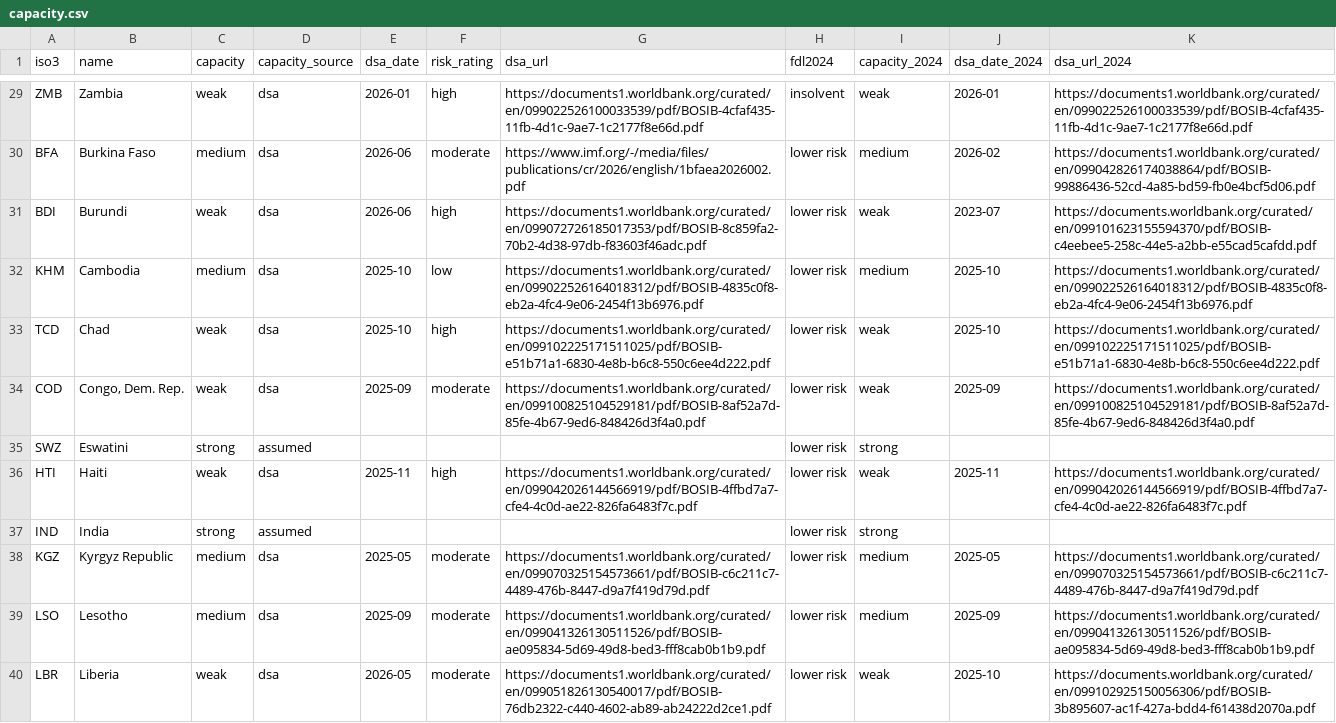
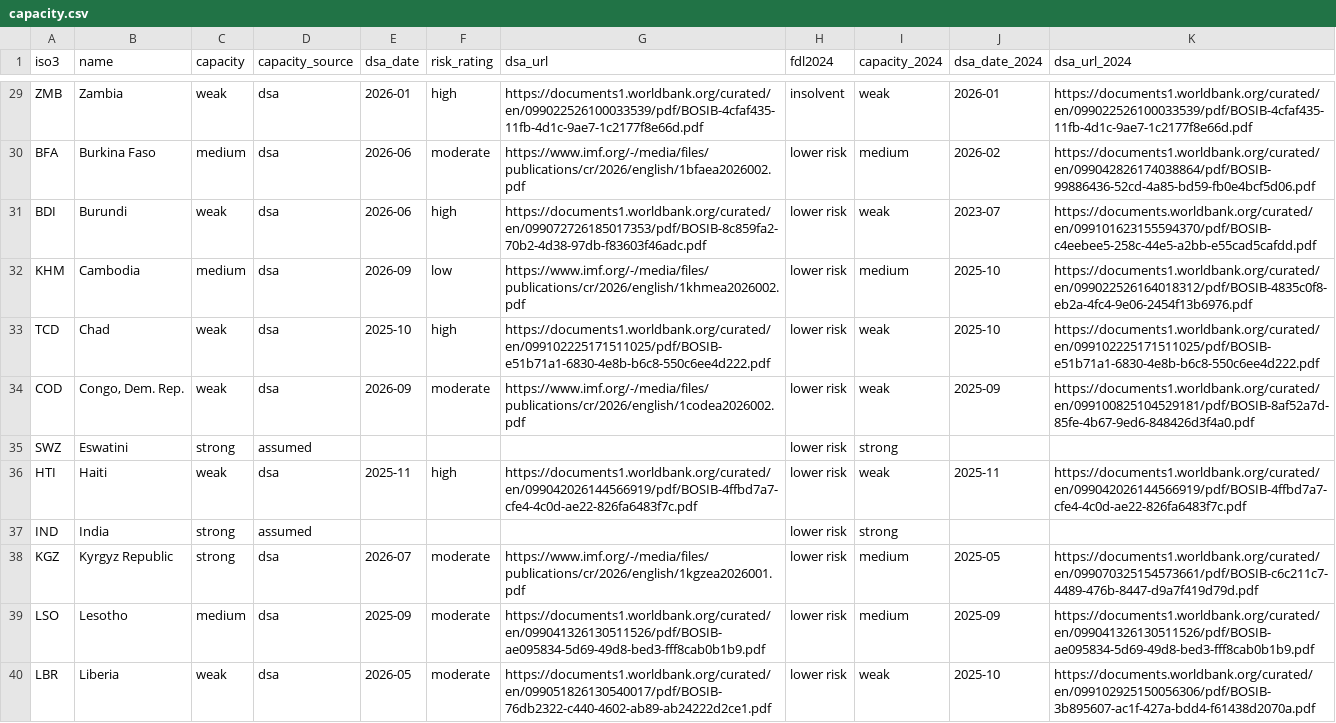
Before and after one commit to DevelopmentFinanceObservatory/website, a CSV file: prototypes/app/debt-thresholds/_data/capacity.csv, drawn as a sheet; only a part is shown, gaps mark what is left out; the diff covers the shown part only.

Commit message:
fix(prototypes): cite the latest DSAs for seven countries
The IMF's list of LIC DSAs shows newer analyses for Cambodia, DR Congo,
Ethiopia, The Gambia, Kyrgyz Republic, Mali and Mauritania. The Gambia
and Kyrgyz Republic move from medium to strong capacity; the others
keep their ratings. In the 2025 view The Gambia moves from above the
debt-service threshold to below both.

```diff
--- a/prototypes/app/debt-thresholds/_data/capacity.csv
+++ b/prototypes/app/debt-thresholds/_data/capacity.csv
@@ -31,5 +31,5 @@ BFA,Burkina Faso,medium,dsa,2026-06,moderate,https://www.imf.org/-/media/files/p
 BDI,Burundi,weak,dsa,2026-06,high,https://documents1.worldbank.org/curated/en/099072726185017353/pdf/BOSIB-8c859fa2-70b2-4d38-97db-f83603f46adc.pdf,lower risk,weak,2023-07,https://documents.worldbank.org/curated/en/099101623155594370/pdf/BOSIB-c4eebee5-258c-44e5-a2bb-e55cad5cafdd.pdf
-KHM,Cambodia,medium,dsa,2025-10,low,https://documents1.worldbank.org/curated/en/099022526164018312/pdf/BOSIB-4835c0f8-eb2a-4fc4-9e06-2454f13b6976.pdf,lower risk,medium,2025-10,https://documents1.worldbank.org/curated/en/099022526164018312/pdf/BOSIB-4835c0f8-eb2a-4fc4-9e06-2454f13b6976.pdf
+KHM,Cambodia,medium,dsa,2026-09,low,https://www.imf.org/-/media/files/publications/cr/2026/english/1khmea2026002.pdf,lower risk,medium,2025-10,https://documents1.worldbank.org/curated/en/099022526164018312/pdf/BOSIB-4835c0f8-eb2a-4fc4-9e06-2454f13b6976.pdf
 TCD,Chad,weak,dsa,2025-10,high,https://documents1.worldbank.org/curated/en/099102225171511025/pdf/BOSIB-e51b71a1-6830-4e8b-b6c8-550c6ee4d222.pdf,lower risk,weak,2025-10,https://documents1.worldbank.org/curated/en/099102225171511025/pdf/BOSIB-e51b71a1-6830-4e8b-b6c8-550c6ee4d222.pdf
-COD,"Congo, Dem. Rep.",weak,dsa,2025-09,moderate,https://documents1.worldbank.org/curated/en/099100825104529181/pdf/BOSIB-8af52a7d-85fe-4b67-9ed6-848426d3f4a0.pdf,lower risk,weak,2025-09,https://documents1.worldbank.org/curated/en/099100825104529181/pdf/BOSIB-8af52a7d-85fe-4b67-9ed6-848426d3f4a0.pdf
+COD,"Congo, Dem. Rep.",weak,dsa,2026-09,moderate,https://www.imf.org/-/media/files/publications/cr/2026/english/1codea2026002.pdf,lower risk,weak,2025-09,https://documents1.worldbank.org/curated/en/099100825104529181/pdf/BOSIB-8af52a7d-85fe-4b67-9ed6-848426d3f4a0.pdf
 SWZ,Eswatini,strong,assumed,,,,lower risk,strong,,
@@ -37,3 +37,3 @@ HTI,Haiti,weak,dsa,2025-11,high,https://documents1.worldbank.org/curated/en/0990
 IND,India,strong,assumed,,,,lower risk,strong,,
-KGZ,Kyrgyz Republic,medium,dsa,2025-05,moderate,https://documents1.worldbank.org/curated/en/099070325154573661/pdf/BOSIB-c6c211c7-4489-476b-8447-d9a7f419d79d.pdf,lower risk,medium,2025-05,https://documents1.worldbank.org/curated/en/099070325154573661/pdf/BOSIB-c6c211c7-4489-476b-8447-d9a7f419d79d.pdf
+KGZ,Kyrgyz Republic,strong,dsa,2026-07,moderate,https://www.imf.org/-/media/files/publications/cr/2026/english/1kgzea2026001.pdf,lower risk,medium,2025-05,https://documents1.worldbank.org/curated/en/099070325154573661/pdf/BOSIB-c6c211c7-4489-476b-8447-d9a7f419d79d.pdf
 LSO,Lesotho,medium,dsa,2025-09,moderate,https://documents1.worldbank.org/curated/en/099041326130511526/pdf/BOSIB-ae095834-5d69-49d8-bed3-fff8cab0b1b9.pdf,lower risk,medium,2025-09,https://documents1.worldbank.org/curated/en/099041326130511526/pdf/BOSIB-ae095834-5d69-49d8-bed3-fff8cab0b1b9.pdf
```
Also changed, not shown: 13 edited cells elsewhere in this file, 3 other files.
